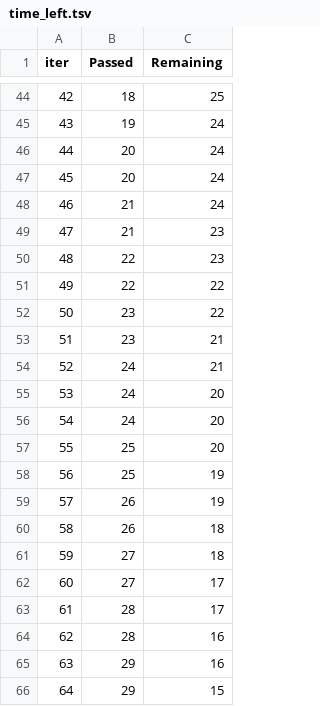
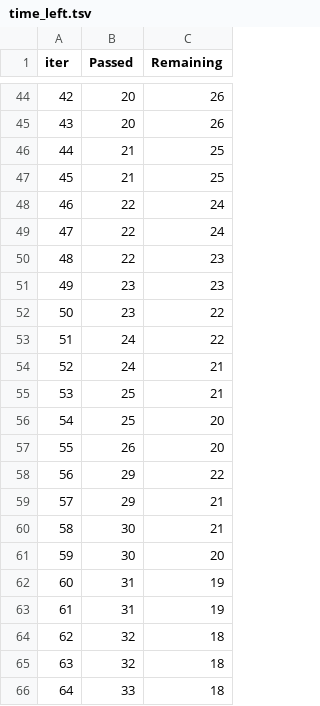
Before and after one commit to Yuvraj-Dhepe/ML_Web_Project, a TSV file: catboost_info/time_left.tsv, drawn as a sheet; only a part is shown, gaps mark what is left out; the diff covers the shown part only.

```diff
--- a/catboost_info/time_left.tsv
+++ b/catboost_info/time_left.tsv
@@ -44,23 +44,23 @@ iter	Passed	Remaining
-42	18	25
-43	19	24
-44	20	24
-45	20	24
-46	21	24
-47	21	23
+42	20	26
+43	20	26
+44	21	25
+45	21	25
+46	22	24
+47	22	24
 48	22	23
-49	22	22
+49	23	23
 50	23	22
-51	23	21
+51	24	22
 52	24	21
-53	24	20
-54	24	20
-55	25	20
-56	25	19
-57	26	19
-58	26	18
-59	27	18
-60	27	17
-61	28	17
-62	28	16
-63	29	16
-64	29	15
+53	25	21
+54	25	20
+55	26	20
+56	29	22
+57	29	21
+58	30	21
+59	30	20
+60	31	19
+61	31	19
+62	32	18
+63	32	18
+64	33	18
```
Also changed, not shown: 145 edited cells elsewhere in this file, assets/files/model_report.csv, 3 other files.
